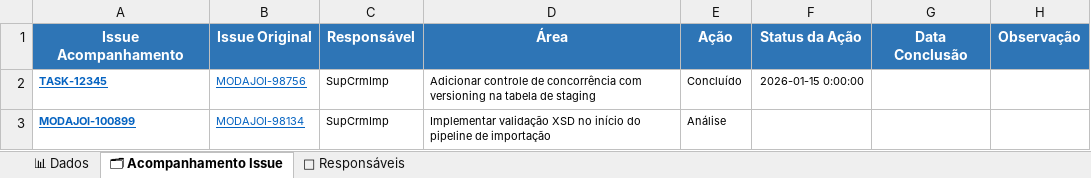
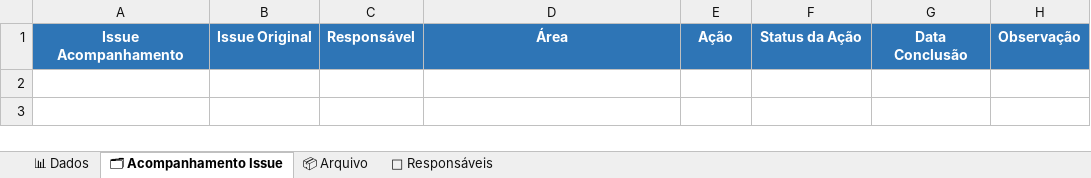
Before and after one commit to alessandramartinezlinx/RCA-POCKET, an Excel workbook: RCA_Pocket_Exemplo.xlsx, sheet 🗂 Acompanhamento Issue, drawn as a sheet; values as stored, in another font and other column widths than the file's, no borders; table styles not drawn; the diff names each change by its address in the sheet, - before the commit and + after, or states it on an @@ line.

```diff
--- a/RCA_Pocket_Exemplo.xlsx (sheet 🗂 Acompanhamento Issue)
+++ b/RCA_Pocket_Exemplo.xlsx (sheet 🗂 Acompanhamento Issue)
+sheet tab: 📦 Arquivo
-row 2: TASK-12345 | MODAJOI-98756 | SupCrmImp | Adicionar controle de concorrência com versioning na tabela de staging | Concluído | 2026-01-15 0:00:00
-row 3: MODAJOI-100899 | MODAJOI-98134 | SupCrmImp | Implementar validação XSD no início do pipeline de importação | Análise
```
Also changed, not shown: sheet 📊 Dados, sheet 👥 Responsáveis, RCA_Pocket.xlsx.
